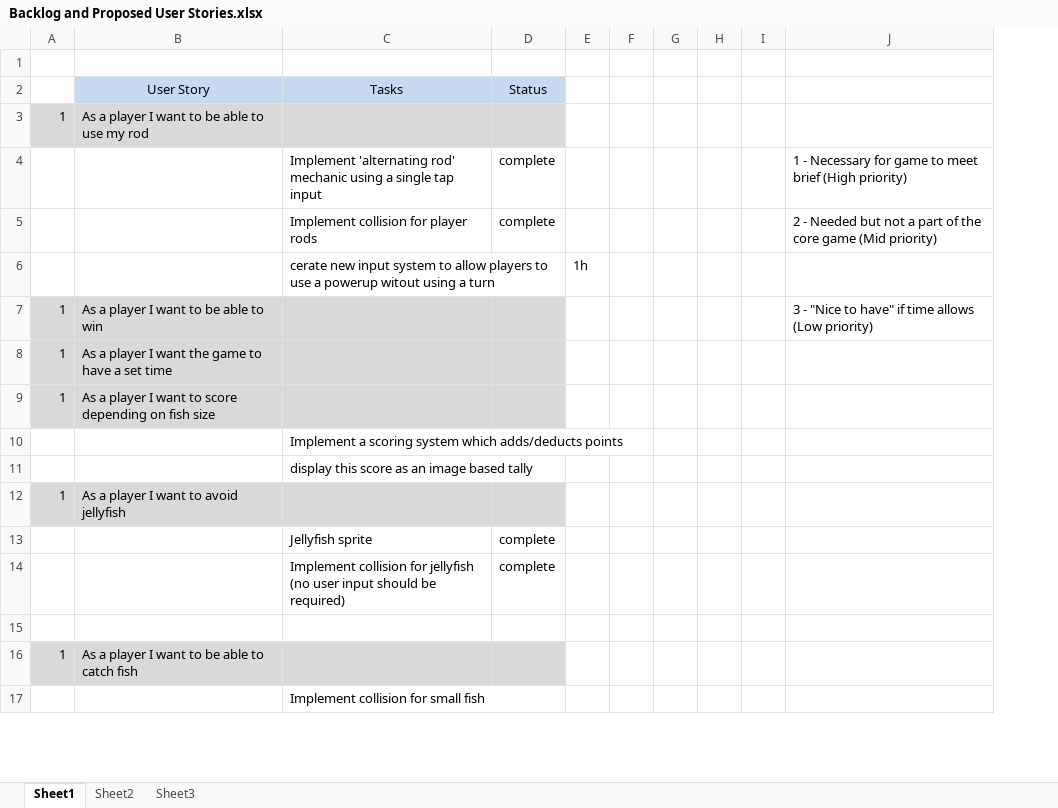
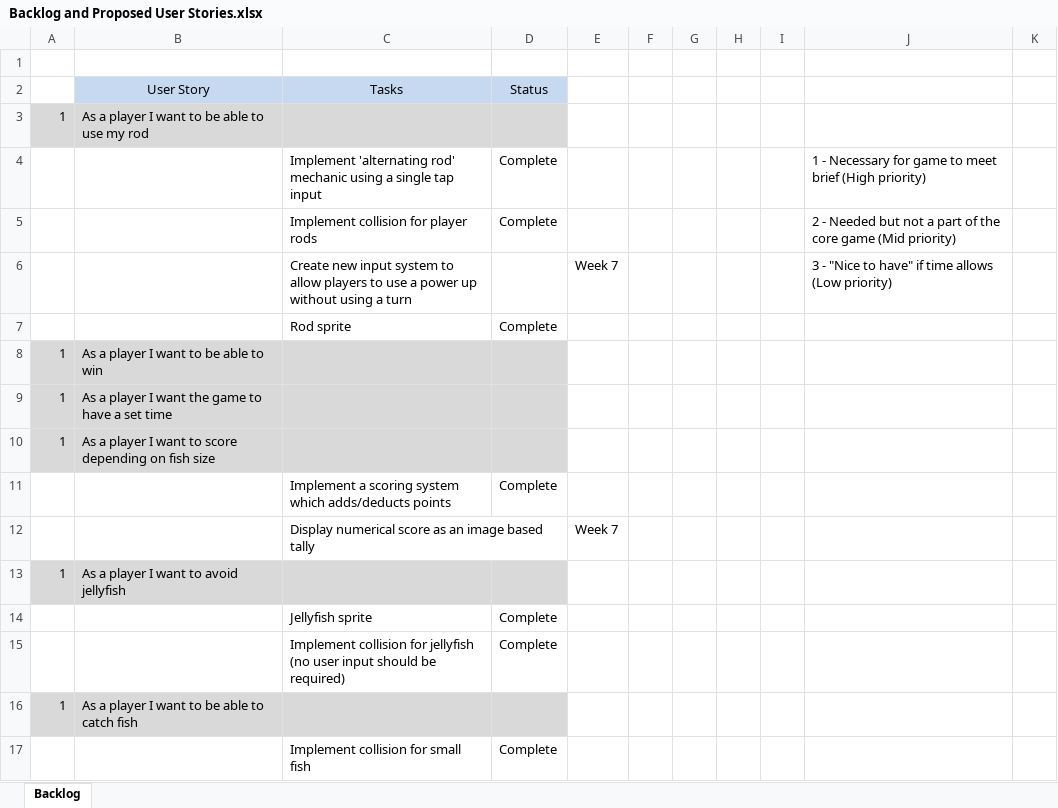
Before and after one commit to UoSGroupProjects1718/mgp-mgp-group-13, an Excel workbook: Management/Backlog and Proposed User Stories.xlsx, sheet Backlog, drawn as a sheet; only a part is shown; values as stored, in another font and other column widths than the file's, no borders; removed rows and columns are numbered as before the commit, all else as after; the diff covers the shown part only; the diff names each change by its address in the sheet, - before the commit and + after, or states it on an @@ line.

Commit message:
Updated backlog documentation

```diff
--- a/Management/Backlog and Proposed User Stories.xlsx (sheet Backlog)
+++ b/Management/Backlog and Proposed User Stories.xlsx (sheet Backlog)
-sheet tab: Sheet1
+sheet tab: Backlog
-sheet tab: Sheet2
-sheet tab: Sheet3
-column D, rows 2-14: Status |  | complete | complete |  |  |  |  |  |  |  | complete | complete
-column E, row 6: 1h
+column D, rows 2-5: Status |  | Complete | Complete; rows 7-17: Complete |  |  |  | Complete |  |  | Complete | Complete |  | Complete
+column E, row 12: Week 7
+column K, empty
+row 6:  |  | Create new input system to allow players to use a power up without using a turn |  | Week 7 |  |  |  |  | 3 - "Nice to have" if time allows (Low priority)
-C7: cerate new input system to allow players to use a powerup witout using a turn
+C7: Rod sprite
-J8: 3 - "Nice to have" if time allows (Low priority)
+J8: (empty)
-C12: display this score as an image based tally
+C12: Display numerical score as an image based tally
-row 15: (empty)
```
Also changed, not shown: 14 added rows, 52 removed rows, 7 moved rows and 19 edited cells elsewhere in this sheet.
